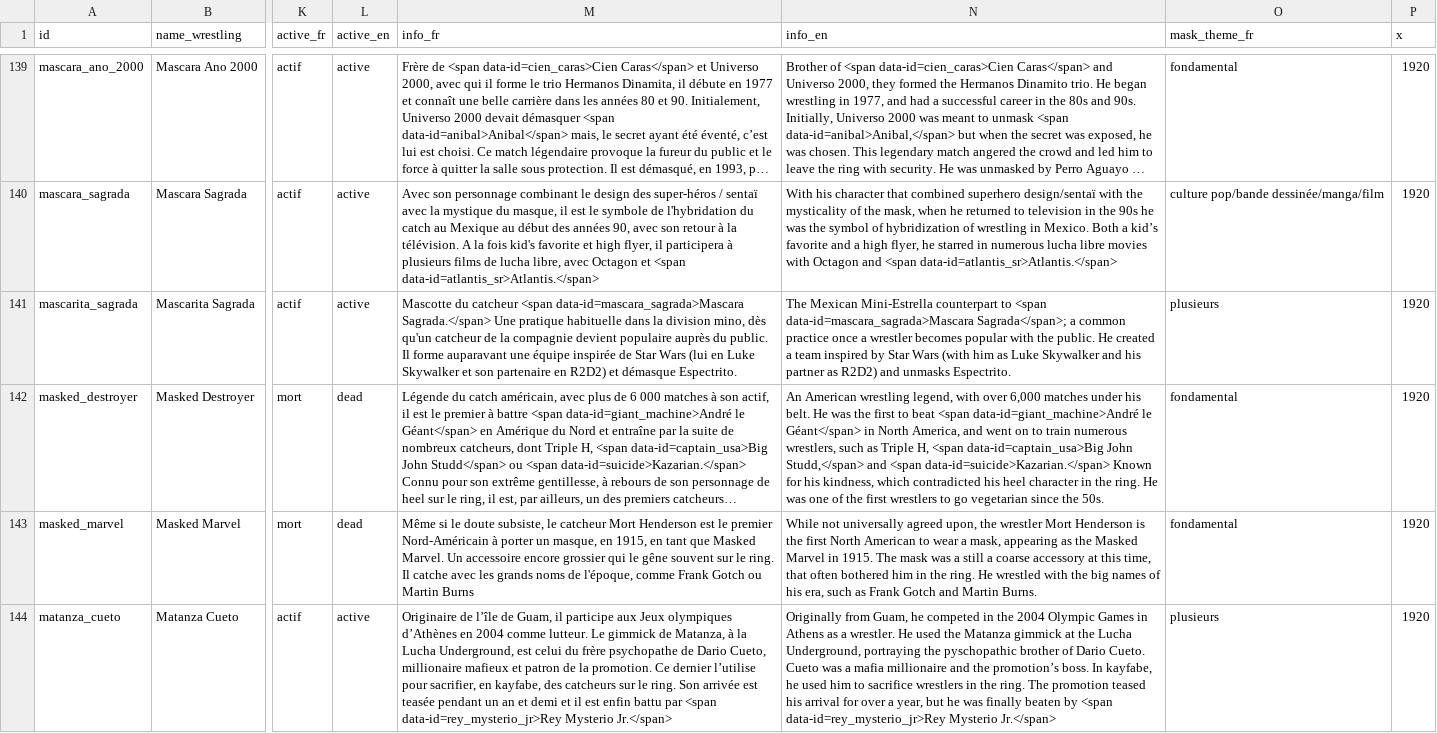
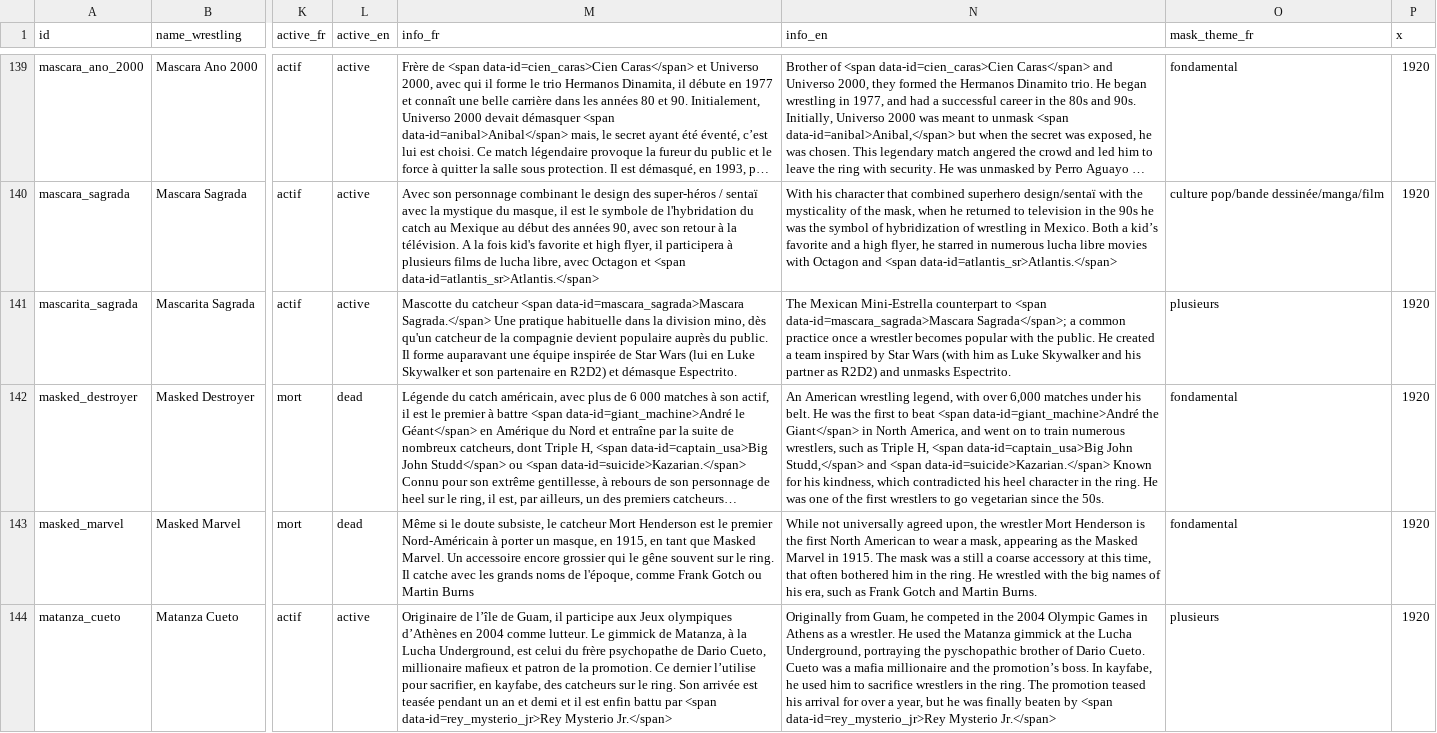
Before and after one commit to the-pudding/wrestling, a CSV file: public/assets/data/wrestlers.csv, drawn as a sheet; only a part is shown, gaps mark what is left out; long unchanged cells end in …; the diff covers the shown part only; the diff names each change by its address in the sheet, - before the commit and + after, or states it on an @@ line.

```diff
--- a/public/assets/data/wrestlers.csv
+++ b/public/assets/data/wrestlers.csv
-N142 (info_en): …<span data-id=giant_machine>André le Géant</span> in North…
+N142 (info_en): …<span data-id=giant_machine>André the Giant</span> in North…
```
Also changed, not shown: 11 edited cells elsewhere in this file, process/wrestler-data.csv, 1 other file.
